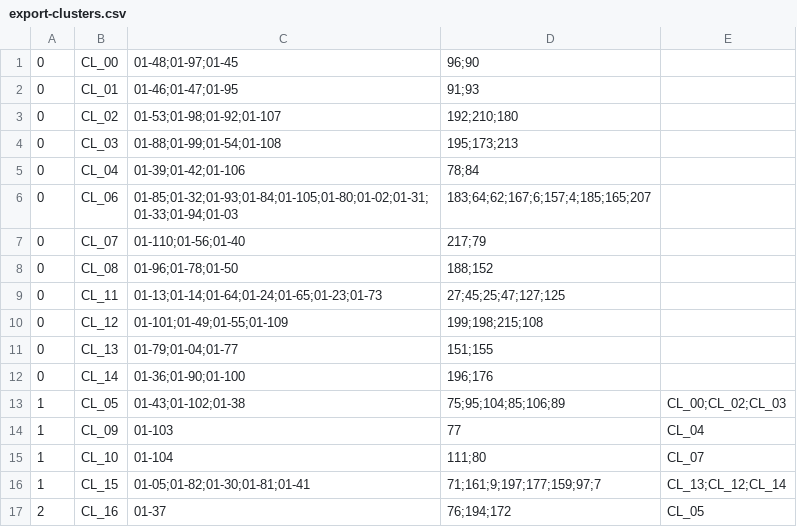
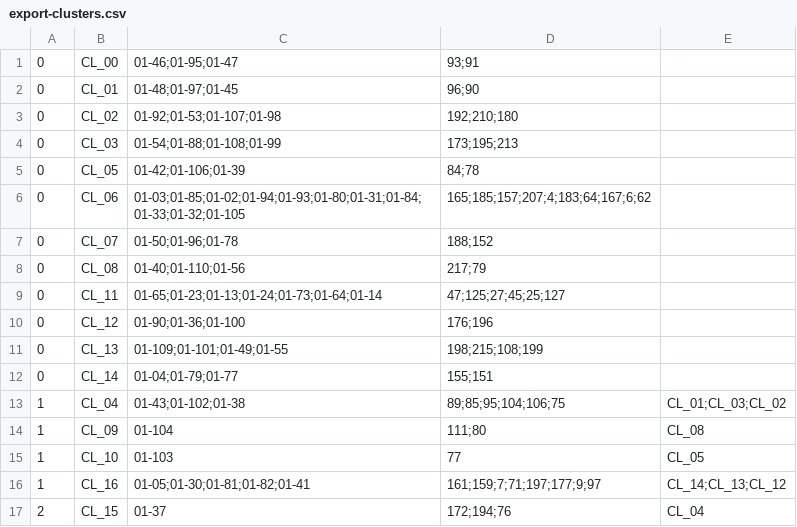
Before and after one commit to ArdooTala/Recon_Clustering, a CSV file: exports/export-clusters.csv, drawn as a sheet.

```diff
--- a/exports/export-clusters.csv
+++ b/exports/export-clusters.csv
@@ -1,17 +1,17 @@
-0,CL_00,01-48;01-97;01-45,96;90,
-0,CL_01,01-46;01-47;01-95,91;93,
-0,CL_02,01-53;01-98;01-92;01-107,192;210;180,
-0,CL_03,01-88;01-99;01-54;01-108,195;173;213,
-0,CL_04,01-39;01-42;01-106,78;84,
-0,CL_06,01-85;01-32;01-93;01-84;01-105;01-80;01-02;01-31;01-33;01-94;01-03,183;64;62;167;6;157;4;185;165;207,
-0,CL_07,01-110;01-56;01-40,217;79,
-0,CL_08,01-96;01-78;01-50,188;152,
-0,CL_11,01-13;01-14;01-64;01-24;01-65;01-23;01-73,27;45;25;47;127;125,
-0,CL_12,01-101;01-49;01-55;01-109,199;198;215;108,
-0,CL_13,01-79;01-04;01-77,151;155,
-0,CL_14,01-36;01-90;01-100,196;176,
-1,CL_05,01-43;01-102;01-38,75;95;104;85;106;89,CL_00;CL_02;CL_03
-1,CL_09,01-103,77,CL_04
-1,CL_10,01-104,111;80,CL_07
-1,CL_15,01-05;01-82;01-30;01-81;01-41,71;161;9;197;177;159;97;7,CL_13;CL_12;CL_14
-2,CL_16,01-37,76;194;172,CL_05
+0,CL_00,01-46;01-95;01-47,93;91,
+0,CL_01,01-48;01-97;01-45,96;90,
+0,CL_02,01-92;01-53;01-107;01-98,192;210;180,
+0,CL_03,01-54;01-88;01-108;01-99,173;195;213,
+0,CL_05,01-42;01-106;01-39,84;78,
+0,CL_06,01-03;01-85;01-02;01-94;01-93;01-80;01-31;01-84;01-33;01-32;01-105,165;185;157;207;4;183;64;167;6;62,
+0,CL_07,01-50;01-96;01-78,188;152,
+0,CL_08,01-40;01-110;01-56,217;79,
+0,CL_11,01-65;01-23;01-13;01-24;01-73;01-64;01-14,47;125;27;45;25;127,
+0,CL_12,01-90;01-36;01-100,176;196,
+0,CL_13,01-109;01-101;01-49;01-55,198;215;108;199,
+0,CL_14,01-04;01-79;01-77,155;151,
+1,CL_04,01-43;01-102;01-38,89;85;95;104;106;75,CL_01;CL_03;CL_02
+1,CL_09,01-104,111;80,CL_08
+1,CL_10,01-103,77,CL_05
+1,CL_16,01-05;01-30;01-81;01-82;01-41,161;159;7;71;197;177;9;97,CL_14;CL_13;CL_12
+2,CL_15,01-37,172;194;76,CL_04
```
Also changed, not shown: exports/export-components.csv, exports/export-stage_gantt.csv, 7 other files.
